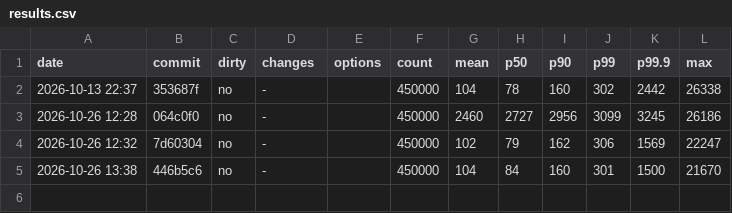
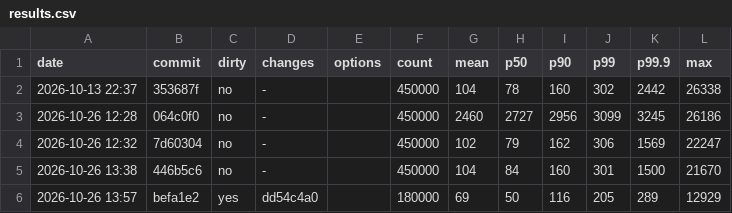
Before and after one commit to BurhanAkkus/Low-Latency-Trading-Exchange-CPP, a CSV file: benchmarks/matching-engine-benchmark/results.csv, drawn as a sheet.

Commit message:
benchmark doesn't sleep between requests.

```diff
--- a/benchmarks/matching-engine-benchmark/results.csv
+++ b/benchmarks/matching-engine-benchmark/results.csv
@@ -5 +5,2 @@ date,commit,dirty,changes,options,count,mean,p50,p90,p99,p99.9,max
 2026-10-26 13:38,446b5c6,no,-,"",450000,104,84,160,301,1500,21670
+2026-10-26 13:57,befa1e2,yes,dd54c4a0,"",180000,69,50,116,205,289,12929
```
Also changed, not shown: 3 other files.
